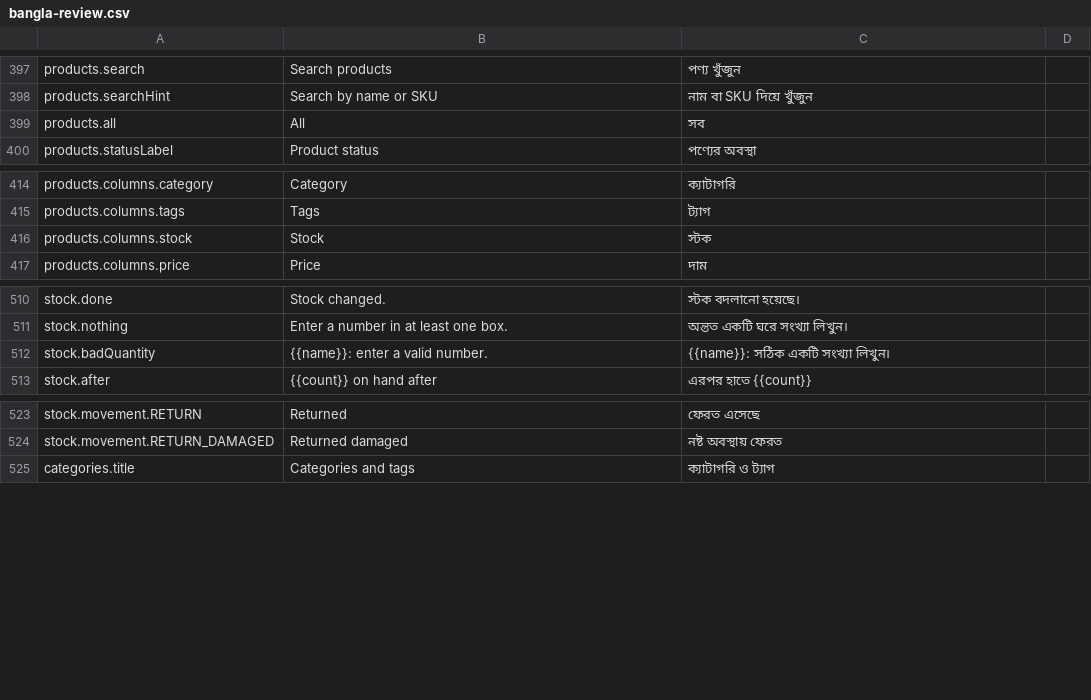
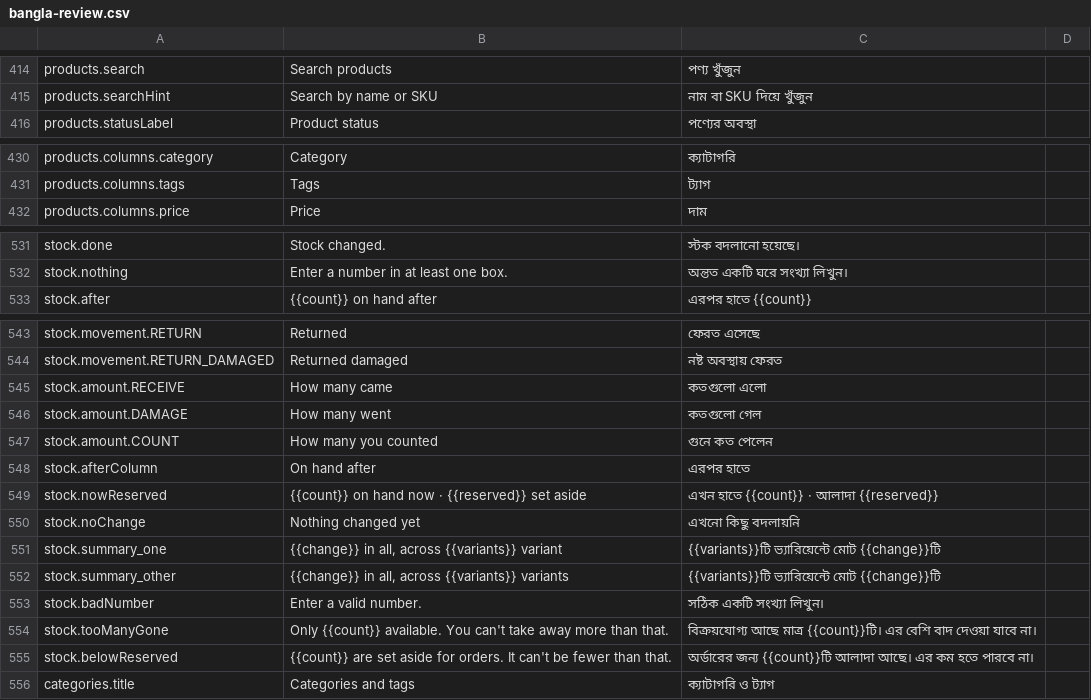
Before and after one commit to Al-Mahamud/online-seller-saas, a CSV file: docs/bangla-review.csv, drawn as a sheet; only a part is shown, gaps mark what is left out; the diff covers the shown part only.

```diff
--- a/docs/bangla-review.csv
+++ b/docs/bangla-review.csv
@@ -398,3 +415,2 @@
 "products.searchHint","Search by name or SKU","নাম বা SKU দিয়ে খুঁজুন",""
-"products.all","All","সব",""
 "products.statusLabel","Product status","পণ্যের অবস্থা",""
@@ -415,3 +431,2 @@
 "products.columns.tags","Tags","ট্যাগ",""
-"products.columns.stock","Stock","স্টক",""
 "products.columns.price","Price","দাম",""
@@ -511,3 +532,2 @@
 "stock.nothing","Enter a number in at least one box.","অন্তত একটি ঘরে সংখ্যা লিখুন।",""
-"stock.badQuantity","{{name}}: enter a valid number.","{{name}}: সঠিক একটি সংখ্যা লিখুন।",""
 "stock.after","{{count}} on hand after","এরপর হাতে {{count}}",""
@@ -524,2 +544,13 @@
 "stock.movement.RETURN_DAMAGED","Returned damaged","নষ্ট অবস্থায় ফেরত",""
+"stock.amount.RECEIVE","How many came","কতগুলো এলো",""
+"stock.amount.DAMAGE","How many went","কতগুলো গেল",""
+"stock.amount.COUNT","How many you counted","গুনে কত পেলেন",""
+"stock.afterColumn","On hand after","এরপর হাতে",""
+"stock.nowReserved","{{count}} on hand now · {{reserved}} set aside","এখন হাতে {{count}} · আলাদা {{reserved}}",""
+"stock.noChange","Nothing changed yet","এখনো কিছু বদলায়নি",""
+"stock.summary_one","{{change}} in all, across {{variants}} variant","{{variants}}টি ভ্যারিয়েন্টে মোট {{change}}টি",""
+"stock.summary_other","{{change}} in all, across {{variants}} variants","{{variants}}টি ভ্যারিয়েন্টে মোট {{change}}টি",""
+"stock.badNumber","Enter a valid number.","সঠিক একটি সংখ্যা লিখুন।",""
+"stock.tooManyGone","Only {{count}} available. You can't take away more than that.","বিক্রয়যোগ্য আছে মাত্র {{count}}টি। এর বেশি বাদ দেওয়া যাবে না।",""
+"stock.belowReserved","{{count}} are set aside for orders. It can't be fewer than that.","অর্ডারের জন্য {{count}}টি আলাদা আছে। এর কম হতে পারবে না।",""
 "categories.title","Categories and tags","ক্যাটাগরি ও ট্যাগ",""
```
Also changed, not shown: 24 added rows and 1 removed row elsewhere in this file, 12 other files.
